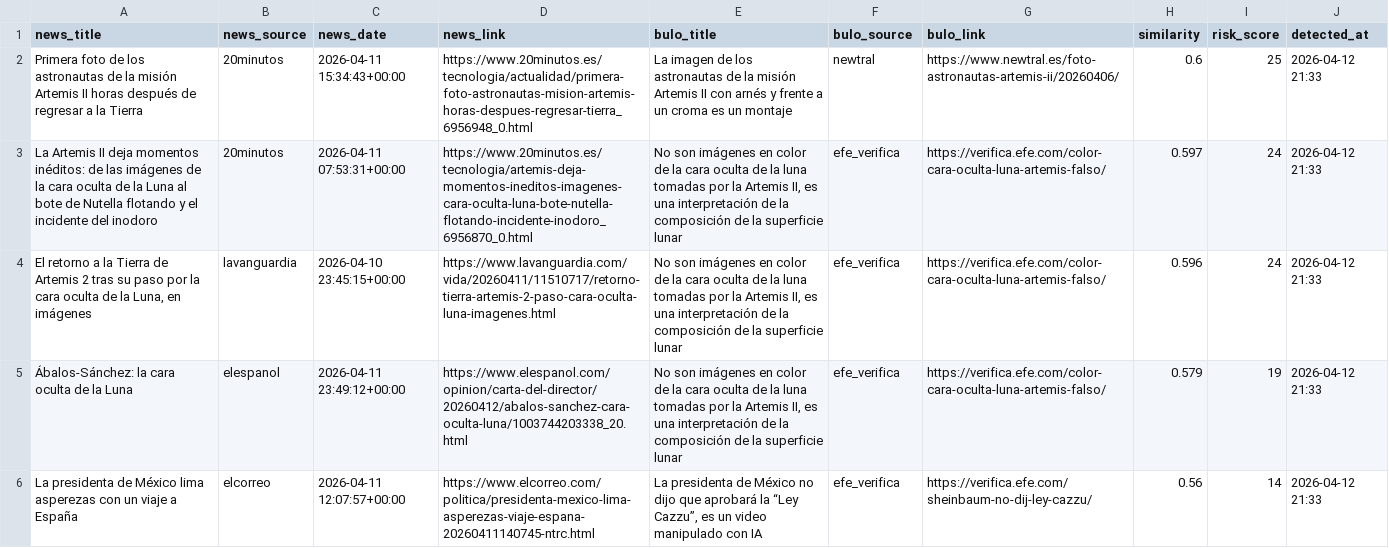
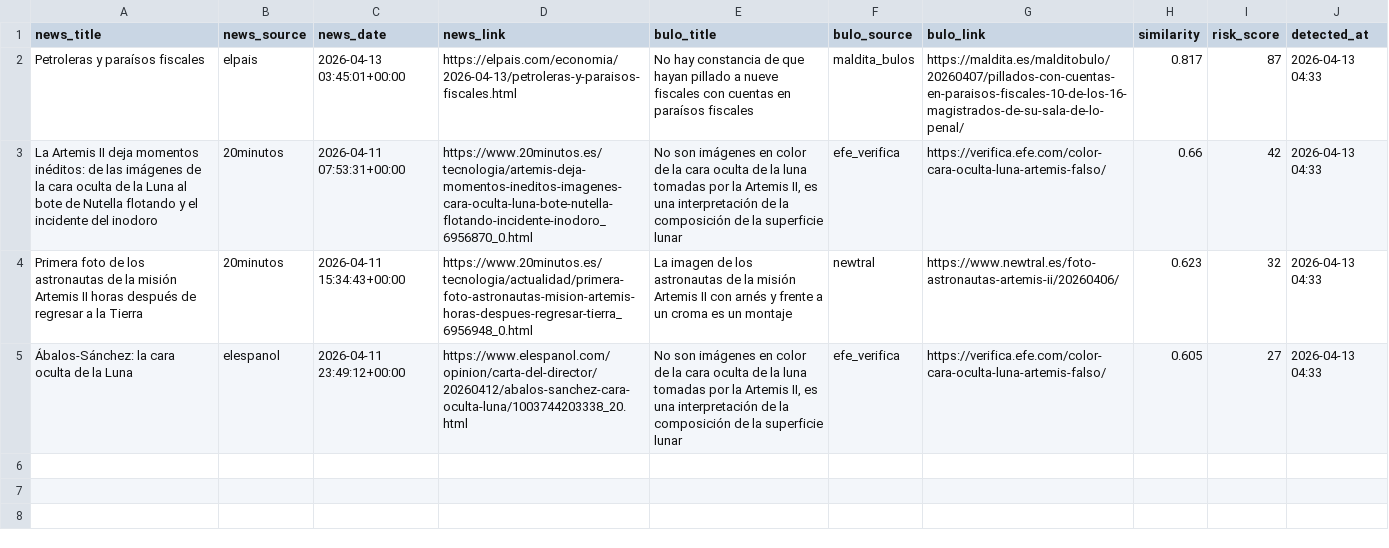
Before and after one commit to mcasrom/SIEG-Politica-Nacional-, a CSV file: data/export/nr/disinfo_alerts.csv, drawn as a sheet.

```diff
--- a/data/export/nr/disinfo_alerts.csv
+++ b/data/export/nr/disinfo_alerts.csv
@@ -1,6 +1,5 @@
 news_title,news_source,news_date,news_link,bulo_title,bulo_source,bulo_link,similarity,risk_score,detected_at
-Primera foto de los astronautas de la misión Artemis II horas después de regresar a la Tierra,20minutos,2026-04-11 15:34:43+00:00,https://www.20minutos.es/tecnologia/actualidad/primera-foto-astronautas-mision-artemis-horas-despues-regresar-tierra_6956948_0.html,La imagen de los astronautas de la misión Artemis II con arnés y frente a un croma es un montaje,newtral,https://www.newtral.es/foto-astronautas-artemis-ii/20260406/,0.6,25,2026-04-12 21:33
-La Artemis II deja momentos inéditos: de las imágenes de la cara oculta de la Luna al bote de Nutella flotando y el incidente del inodoro,20minutos,2026-04-11 07:53:31+00:00,https://www.20minutos.es/tecnologia/artemis-deja-momentos-ineditos-imagenes-cara-oculta-luna-bote-nutella-flotando-incidente-inodoro_6956870_0.html,"No son imágenes en color de la cara oculta de la luna tomadas por la Artemis II, es una interpretación de la composición de la superficie lunar",efe_verifica,https://verifica.efe.com/color-cara-oculta-luna-artemis-falso/,0.597,24,2026-04-12 21:33
-"El retorno a la Tierra de Artemis 2 tras su paso por la cara oculta de la Luna, en imágenes",lavanguardia,2026-04-10 23:45:15+00:00,https://www.lavanguardia.com/vida/20260411/11510717/retorno-tierra-artemis-2-paso-cara-oculta-luna-imagenes.html,"No son imágenes en color de la cara oculta de la luna tomadas por la Artemis II, es una interpretación de la composición de la superficie lunar",efe_verifica,https://verifica.efe.com/color-cara-oculta-luna-artemis-falso/,0.596,24,2026-04-12 21:33
-Ábalos-Sánchez: la cara oculta de la Luna,elespanol,2026-04-11 23:49:12+00:00,https://www.elespanol.com/opinion/carta-del-director/20260412/abalos-sanchez-cara-oculta-luna/1003744203338_20.html,"No son imágenes en color de la cara oculta de la luna tomadas por la Artemis II, es una interpretación de la composición de la superficie lunar",efe_verifica,https://verifica.efe.com/color-cara-oculta-luna-artemis-falso/,0.579,19,2026-04-12 21:33
-La presidenta de México lima asperezas con un viaje a España,elcorreo,2026-04-11 12:07:57+00:00,https://www.elcorreo.com/politica/presidenta-mexico-lima-asperezas-viaje-espana-20260411140745-ntrc.html,"La presidenta de México no dijo que aprobará la “Ley Cazzu”, es un video manipulado con IA",efe_verifica,https://verifica.efe.com/sheinbaum-no-dij-ley-cazzu/,0.56,14,2026-04-12 21:33
+Petroleras y paraísos fiscales,elpais,2026-04-13 03:45:01+00:00,https://elpais.com/economia/2026-04-13/petroleras-y-paraisos-fiscales.html,No hay constancia de que hayan pillado a nueve fiscales con cuentas en paraísos fiscales,maldita_bulos,https://maldita.es/malditobulo/20260407/pillados-con-cuentas-en-paraisos-fiscales-10-de-los-16-magistrados-de-su-sala-de-lo-penal/,0.817,87,2026-04-13 04:33
+La Artemis II deja momentos inéditos: de las imágenes de la cara oculta de la Luna al bote de Nutella flotando y el incidente del inodoro,20minutos,2026-04-11 07:53:31+00:00,https://www.20minutos.es/tecnologia/artemis-deja-momentos-ineditos-imagenes-cara-oculta-luna-bote-nutella-flotando-incidente-inodoro_6956870_0.html,"No son imágenes en color de la cara oculta de la luna tomadas por la Artemis II, es una interpretación de la composición de la superficie lunar",efe_verifica,https://verifica.efe.com/color-cara-oculta-luna-artemis-falso/,0.66,42,2026-04-13 04:33
+Primera foto de los astronautas de la misión Artemis II horas después de regresar a la Tierra,20minutos,2026-04-11 15:34:43+00:00,https://www.20minutos.es/tecnologia/actualidad/primera-foto-astronautas-mision-artemis-horas-despues-regresar-tierra_6956948_0.html,La imagen de los astronautas de la misión Artemis II con arnés y frente a un croma es un montaje,newtral,https://www.newtral.es/foto-astronautas-artemis-ii/20260406/,0.623,32,2026-04-13 04:33
+Ábalos-Sánchez: la cara oculta de la Luna,elespanol,2026-04-11 23:49:12+00:00,https://www.elespanol.com/opinion/carta-del-director/20260412/abalos-sanchez-cara-oculta-luna/1003744203338_20.html,"No son imágenes en color de la cara oculta de la luna tomadas por la Artemis II, es una interpretación de la composición de la superficie lunar",efe_verifica,https://verifica.efe.com/color-cara-oculta-luna-artemis-falso/,0.605,27,2026-04-13 04:33
```
Also changed, not shown: data/export/nr/coordination_alerts.csv, data/export/nr/disinfo_bulos.csv, 7 other files.
